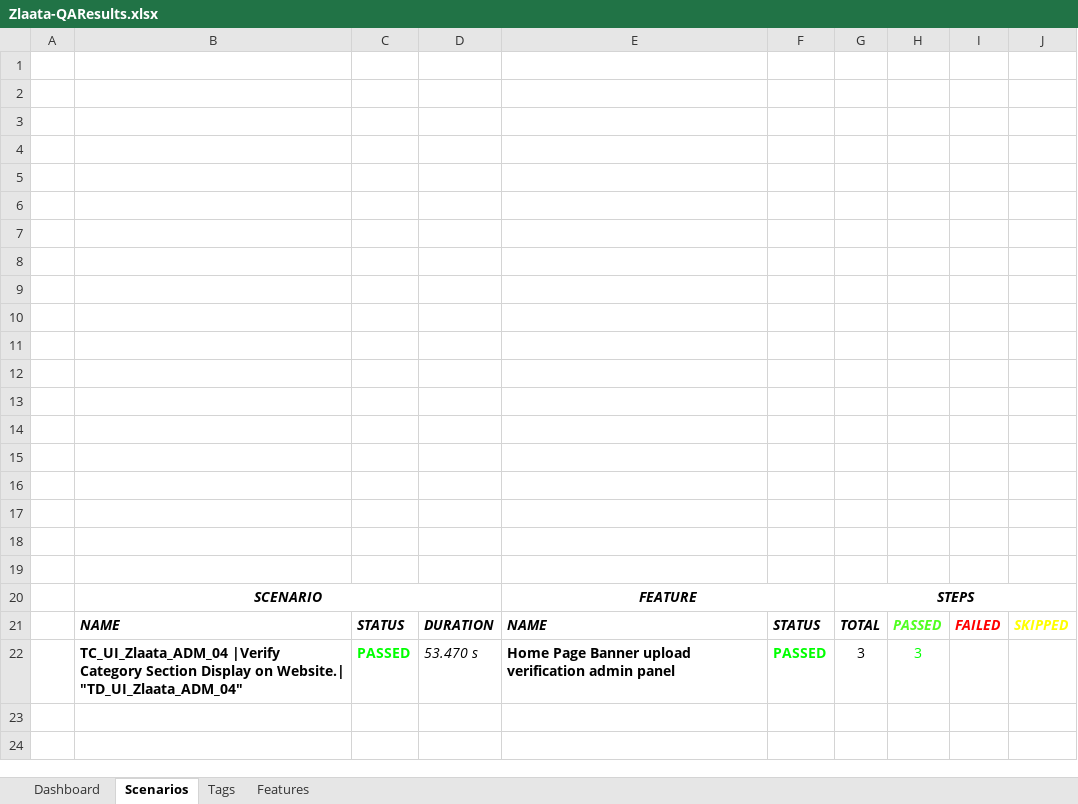
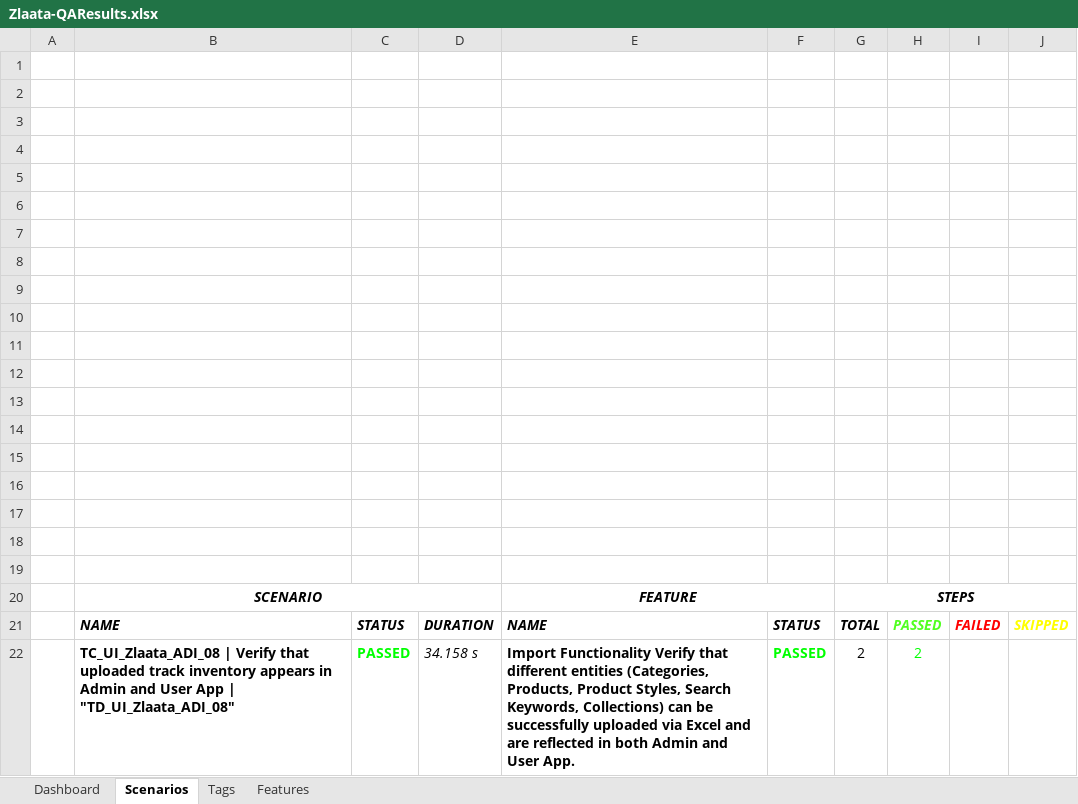
Before and after one commit to ZlaataAutomation/ZlaataQAserver, an Excel workbook: reports/Extent-Report/Zlaata-QAResults.xlsx, sheet Scenarios, drawn as a sheet; values as stored, in another font and other column widths than the file's, no borders; charts and pictures not drawn; removed rows and columns are numbered as before the commit, all else as after; the diff names each change by its address in the sheet, - before the commit and + after, or states it on an @@ line.

Commit message:
New script for track inventories  import

```diff
--- a/reports/Extent-Report/Zlaata-QAResults.xlsx (sheet Scenarios)
+++ b/reports/Extent-Report/Zlaata-QAResults.xlsx (sheet Scenarios)
-row 22:  | TC_UI_Zlaata_ADM_04 |Verify Category Section Display on Website.| "TD_UI_Zlaata_ADM_04" | PASSED | 53.470 s | Home Page Banner upload verification admin panel | PASSED | 3 | 3
+row 22:  | TC_UI_Zlaata_ADI_08 | Verify that uploaded track inventory appears in Admin and User App | "TD_UI_Zlaata_ADI_08" | PASSED | 34.158 s | Import Functionality Verify that different entities (Categories, Products, Product Styles, Search Keywords, Collections) can be successfully uploaded via Excel and are reflected in both Admin and User App. | PASSED | 2 | 2
```
Also changed, not shown: sheet Tags, sheet Features, charts or pictures, 9 other files.
